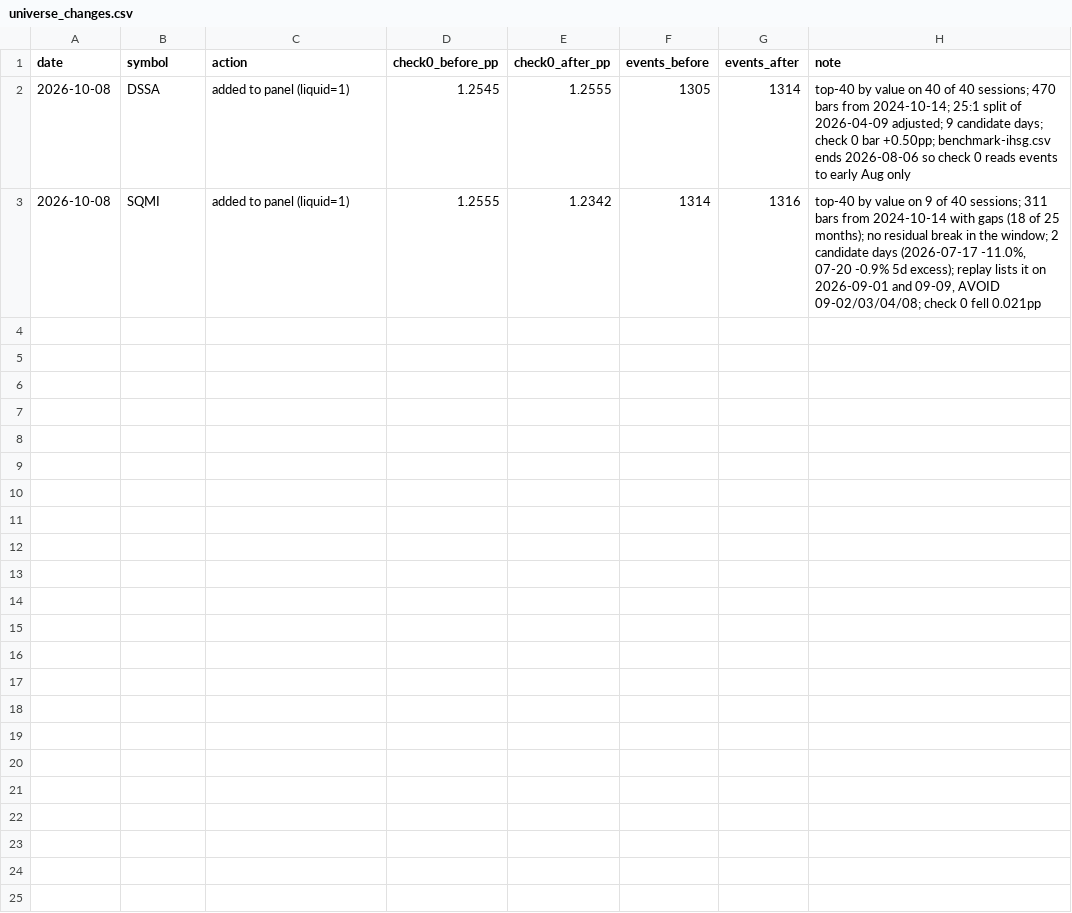
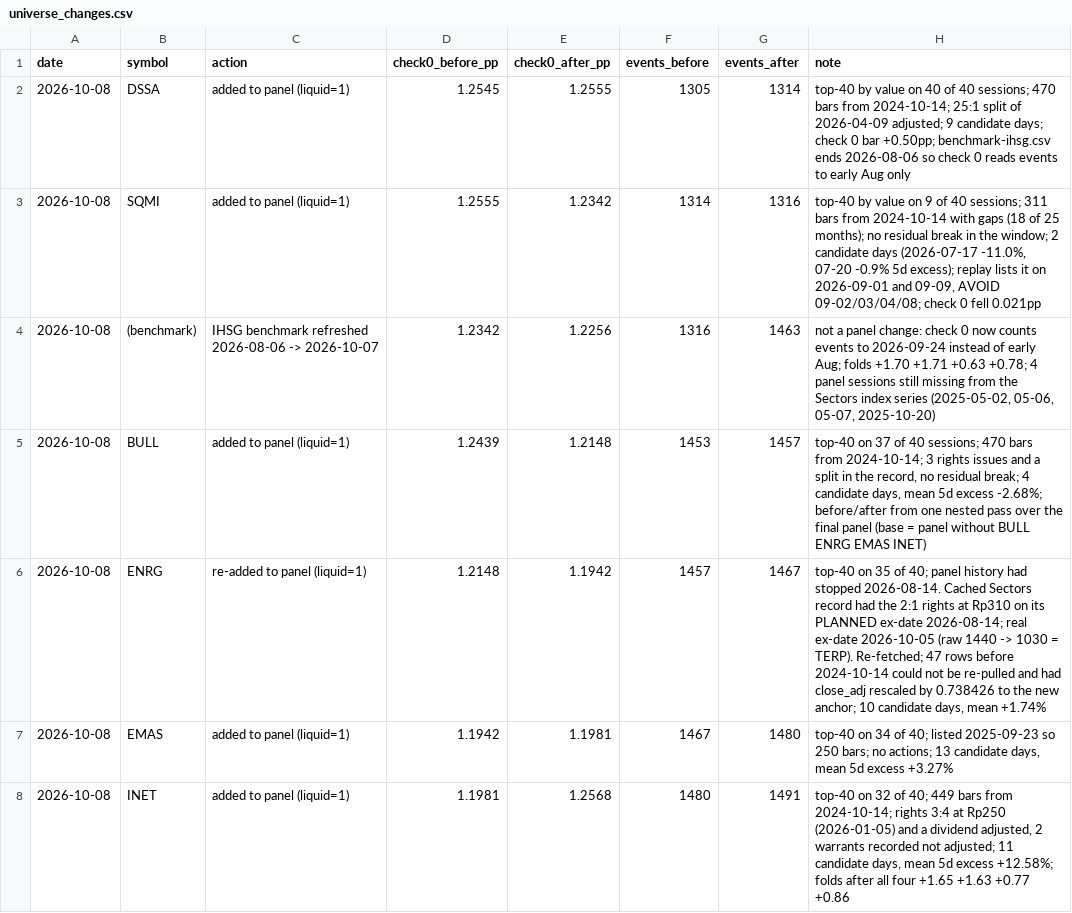
Before and after one commit to andrebenas77/idx-telegram-screener, a CSV file: reference/universe_changes.csv, drawn as a sheet.

```diff
--- a/reference/universe_changes.csv
+++ b/reference/universe_changes.csv
@@ -3 +3,6 @@ date,symbol,action,check0_before_pp,check0_after_pp,events_before,events_after,n
 2026-10-08,SQMI,added to panel (liquid=1),1.2555,1.2342,1314,1316,"top-40 by value on 9 of 40 sessions; 311 bars from 2024-10-14 with gaps (18 of 25 months); no residual break in the window; 2 candidate days (2026-07-17 -11.0%, 07-20 -0.9% 5d excess); replay lists it on 2026-09-01 and 09-09, AVOID 09-02/03/04/08; check 0 fell 0.021pp"
+2026-10-08,(benchmark),IHSG benchmark refreshed 2026-08-06 -> 2026-10-07,1.2342,1.2256,1316,1463,"not a panel change: check 0 now counts events to 2026-09-24 instead of early Aug; folds +1.70 +1.71 +0.63 +0.78; 4 panel sessions still missing from the Sectors index series (2025-05-02, 05-06, 05-07, 2025-10-20)"
+2026-10-08,BULL,added to panel (liquid=1),1.2439,1.2148,1453,1457,"top-40 on 37 of 40 sessions; 470 bars from 2024-10-14; 3 rights issues and a split in the record, no residual break; 4 candidate days, mean 5d excess -2.68%; before/after from one nested pass over the final panel (base = panel without BULL ENRG EMAS INET)"
+2026-10-08,ENRG,re-added to panel (liquid=1),1.2148,1.1942,1457,1467,"top-40 on 35 of 40; panel history had stopped 2026-08-14. Cached Sectors record had the 2:1 rights at Rp310 on its PLANNED ex-date 2026-08-14; real ex-date 2026-10-05 (raw 1440 -> 1030 = TERP). Re-fetched; 47 rows before 2024-10-14 could not be re-pulled and had close_adj rescaled by 0.738426 to the new anchor; 10 candidate days, mean +1.74%"
+2026-10-08,EMAS,added to panel (liquid=1),1.1942,1.1981,1467,1480,"top-40 on 34 of 40; listed 2025-09-23 so 250 bars; no actions; 13 candidate days, mean 5d excess +3.27%"
+2026-10-08,INET,added to panel (liquid=1),1.1981,1.2568,1480,1491,"top-40 on 32 of 40; 449 bars from 2024-10-14; rights 3:4 at Rp250 (2026-01-05) and a dividend adjusted, 2 warrants recorded not adjusted; 11 candidate days, mean 5d excess +12.58%; folds after all four +1.65 +1.63 +0.77 +0.86"
```
Also changed, not shown: reference/tickers.csv.
